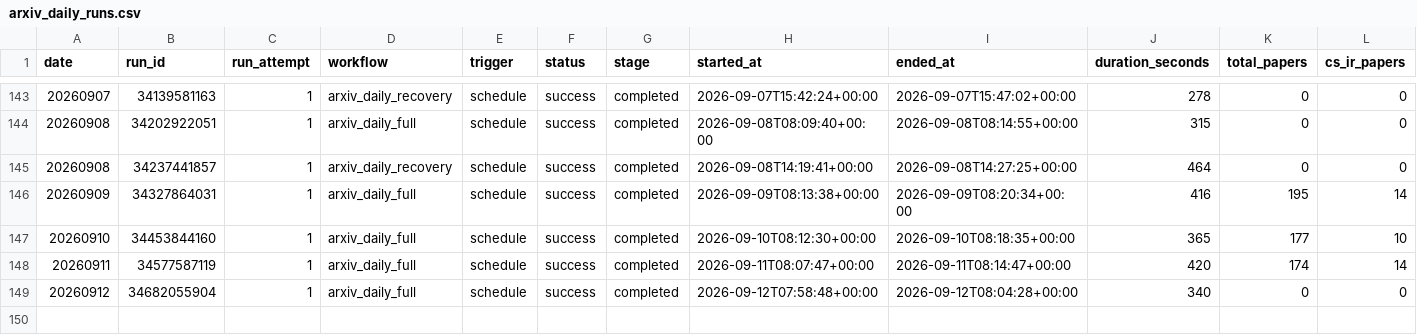
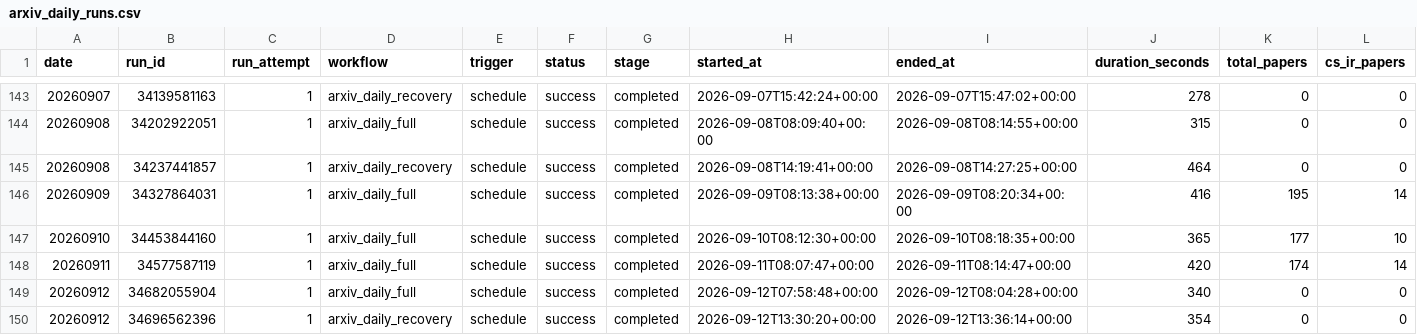
Before and after one commit to zliaaan/Jianzhourec, a CSV file: paperBotV2/arxiv_daily/status/arxiv_daily_runs.csv, drawn as a sheet; only a part is shown, gaps mark what is left out; rows hold the shown columns only; the diff names each change by its address in the sheet, - before the commit and + after, or states it on an @@ line.

```diff
--- a/paperBotV2/arxiv_daily/status/arxiv_daily_runs.csv
+++ b/paperBotV2/arxiv_daily/status/arxiv_daily_runs.csv
+row 150: 20260912 | 34696562396 | 1 | arxiv_daily_recovery | schedule | success | completed | 2026-09-12T13:30:20+00:00 | 2026-09-12T13:36:14+00:00 | 354 | 0 | 0
```
Also changed, not shown: 2 other files.
